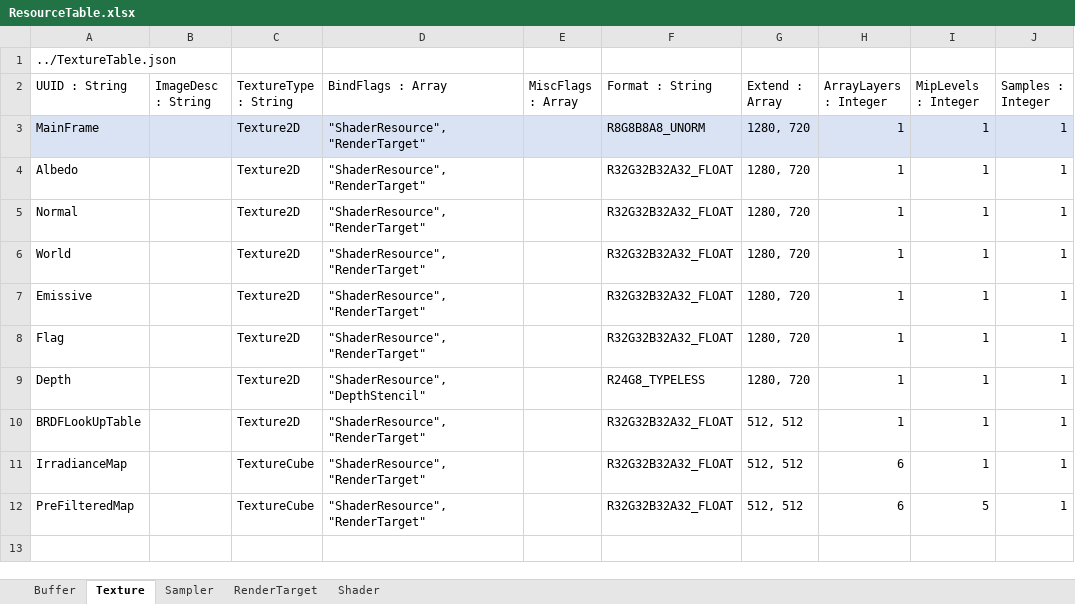
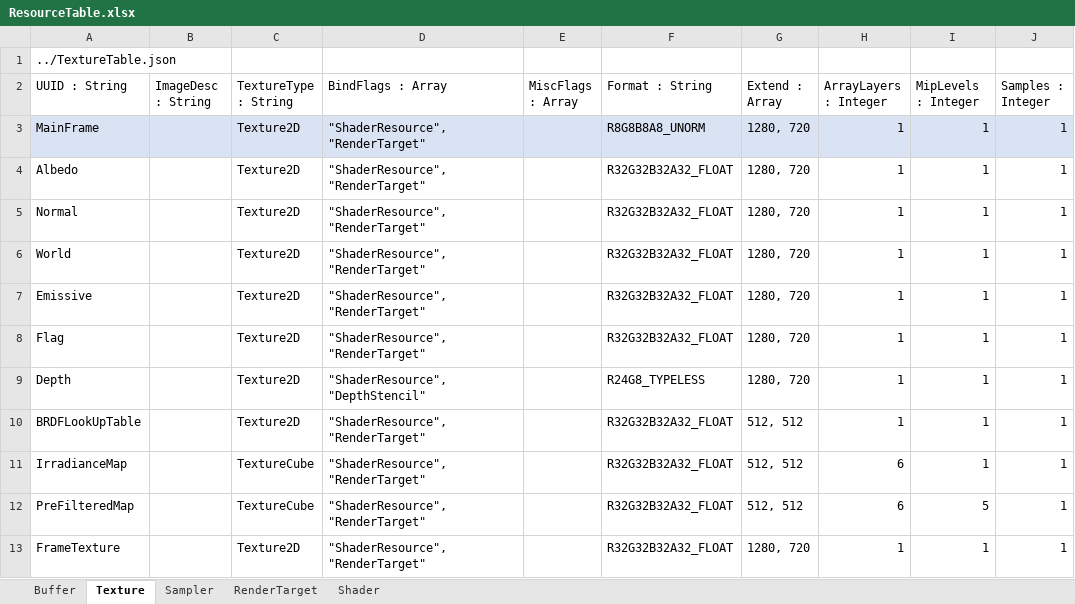
Before and after one commit to menew95/REngine, an Excel workbook: Assets/bin/graphics/table/ResourceTable.xlsx, sheet Texture, drawn as a sheet; values as stored, in another font and other column widths than the file's, no borders; table styles not drawn; the diff names each change by its address in the sheet, - before the commit and + after, or states it on an @@ line.

```diff
--- a/Assets/bin/graphics/table/ResourceTable.xlsx (sheet Texture)
+++ b/Assets/bin/graphics/table/ResourceTable.xlsx (sheet Texture)
+row 13: FrameTexture |  | Texture2D | "ShaderResource", "RenderTarget" |  | R32G32B32A32_FLOAT | 1280, 720 | 1 | 1 | 1
```
Also changed, not shown: sheet RenderTarget, sheet Shader, sheet Buffer, 9 other files.
